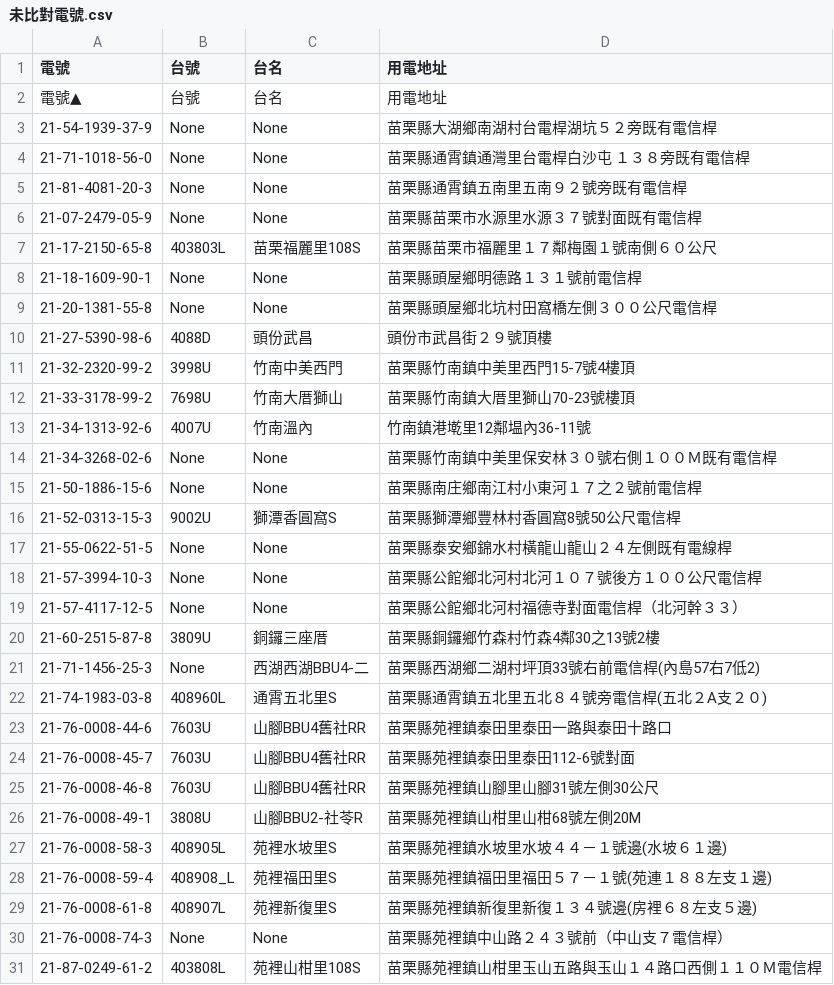
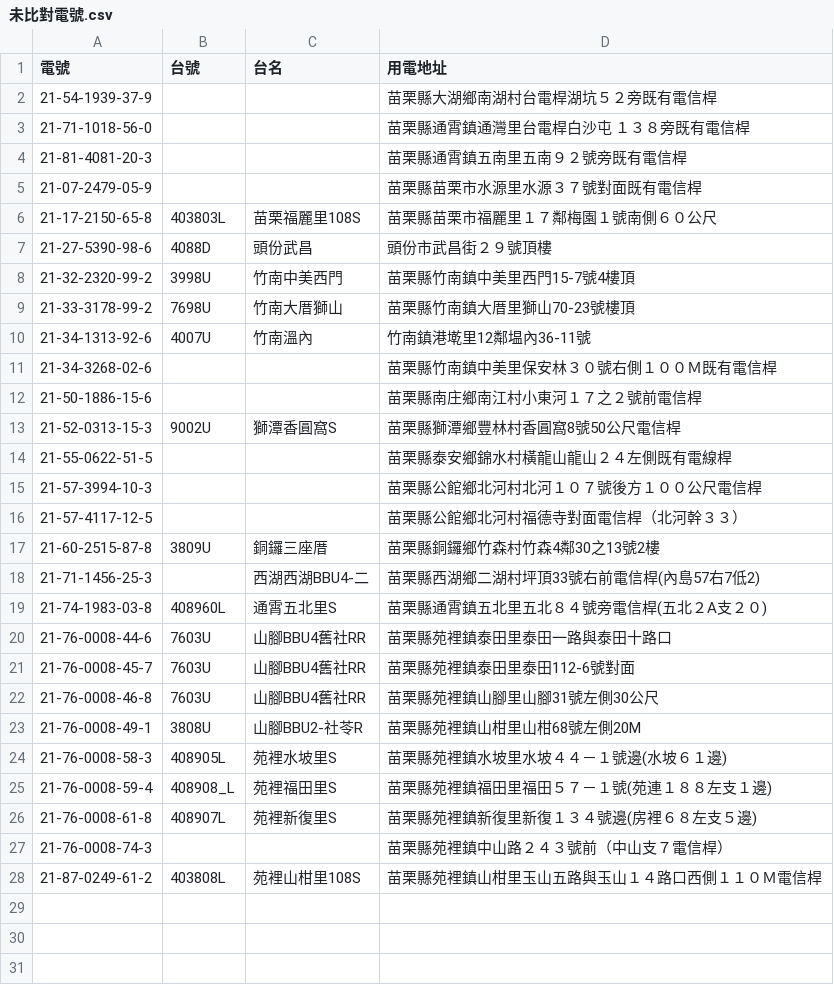
Before and after one commit to shane17258-cmyk/station-lookup, a CSV file: 未比對電號.csv, drawn as a sheet.

Commit message:
重新整理未比對電號：已比對 982 筆，剩餘 27 筆

```diff
--- a/未比對電號.csv
+++ b/未比對電號.csv
@@ -1,10 +1,7 @@
 電號,台號,台名,用電地址
-電號▲,台號,台名,用電地址
-21-54-1939-37-9,None,None,苗栗縣大湖鄉南湖村台電桿湖坑５２旁既有電信桿
-21-71-1018-56-0,None,None,苗栗縣通霄鎮通灣里台電桿白沙屯 １３８旁既有電信桿
-21-81-4081-20-3,None,None,苗栗縣通霄鎮五南里五南９２號旁既有電信桿
-21-07-2479-05-9,None,None,苗栗縣苗栗市水源里水源３７號對面既有電信桿
+21-54-1939-37-9,,,苗栗縣大湖鄉南湖村台電桿湖坑５２旁既有電信桿
+21-71-1018-56-0,,,苗栗縣通霄鎮通灣里台電桿白沙屯 １３８旁既有電信桿
+21-81-4081-20-3,,,苗栗縣通霄鎮五南里五南９２號旁既有電信桿
+21-07-2479-05-9,,,苗栗縣苗栗市水源里水源３７號對面既有電信桿
 21-17-2150-65-8,403803L,苗栗福麗里108S,苗栗縣苗栗市福麗里１７鄰梅園１號南側６０公尺
-21-18-1609-90-1,None,None,苗栗縣頭屋鄉明德路１３１號前電信桿
-21-20-1381-55-8,None,None,苗栗縣頭屋鄉北坑村田窩橋左側３００公尺電信桿
 21-27-5390-98-6,4088D,頭份武昌,頭份市武昌街２９號頂樓
@@ -13,10 +10,10 @@
 21-34-1313-92-6,4007U,竹南溫內,竹南鎮港墘里12鄰塭內36-11號
-21-34-3268-02-6,None,None,苗栗縣竹南鎮中美里保安林３０號右側１００Ｍ既有電信桿
-21-50-1886-15-6,None,None,苗栗縣南庄鄉南江村小東河１７之２號前電信桿
+21-34-3268-02-6,,,苗栗縣竹南鎮中美里保安林３０號右側１００Ｍ既有電信桿
+21-50-1886-15-6,,,苗栗縣南庄鄉南江村小東河１７之２號前電信桿
 21-52-0313-15-3,9002U,獅潭香圓窩S,苗栗縣獅潭鄉豐林村香圓窩8號50公尺電信桿
-21-55-0622-51-5,None,None,苗栗縣泰安鄉錦水村橫龍山龍山２４左側既有電線桿
-21-57-3994-10-3,None,None,苗栗縣公館鄉北河村北河１０７號後方１００公尺電信桿
-21-57-4117-12-5,None,None,苗栗縣公館鄉北河村福德寺對面電信桿（北河幹３３）
+21-55-0622-51-5,,,苗栗縣泰安鄉錦水村橫龍山龍山２４左側既有電線桿
+21-57-3994-10-3,,,苗栗縣公館鄉北河村北河１０７號後方１００公尺電信桿
+21-57-4117-12-5,,,苗栗縣公館鄉北河村福德寺對面電信桿（北河幹３３）
 21-60-2515-87-8,3809U,銅鑼三座厝,苗栗縣銅鑼鄉竹森村竹森4鄰30之13號2樓
-21-71-1456-25-3,None,西湖西湖BBU4-二,苗栗縣西湖鄉二湖村坪頂33號右前電信桿(內島57右7低2)
+21-71-1456-25-3,,西湖西湖BBU4-二,苗栗縣西湖鄉二湖村坪頂33號右前電信桿(內島57右7低2)
 21-74-1983-03-8,408960L,通霄五北里S,苗栗縣通霄鎮五北里五北８４號旁電信桿(五北２A支２０)
@@ -29,3 +26,3 @@
 21-76-0008-61-8,408907L,苑裡新復里S,苗栗縣苑裡鎮新復里新復１３４號邊(房裡６８左支５邊)
-21-76-0008-74-3,None,None,苗栗縣苑裡鎮中山路２４３號前（中山支７電信桿）
+21-76-0008-74-3,,,苗栗縣苑裡鎮中山路２４３號前（中山支７電信桿）
 21-87-0249-61-2,403808L,苑裡山柑里108S,苗栗縣苑裡鎮山柑里玉山五路與玉山１４路口西側１１０Ｍ電信桿
```
